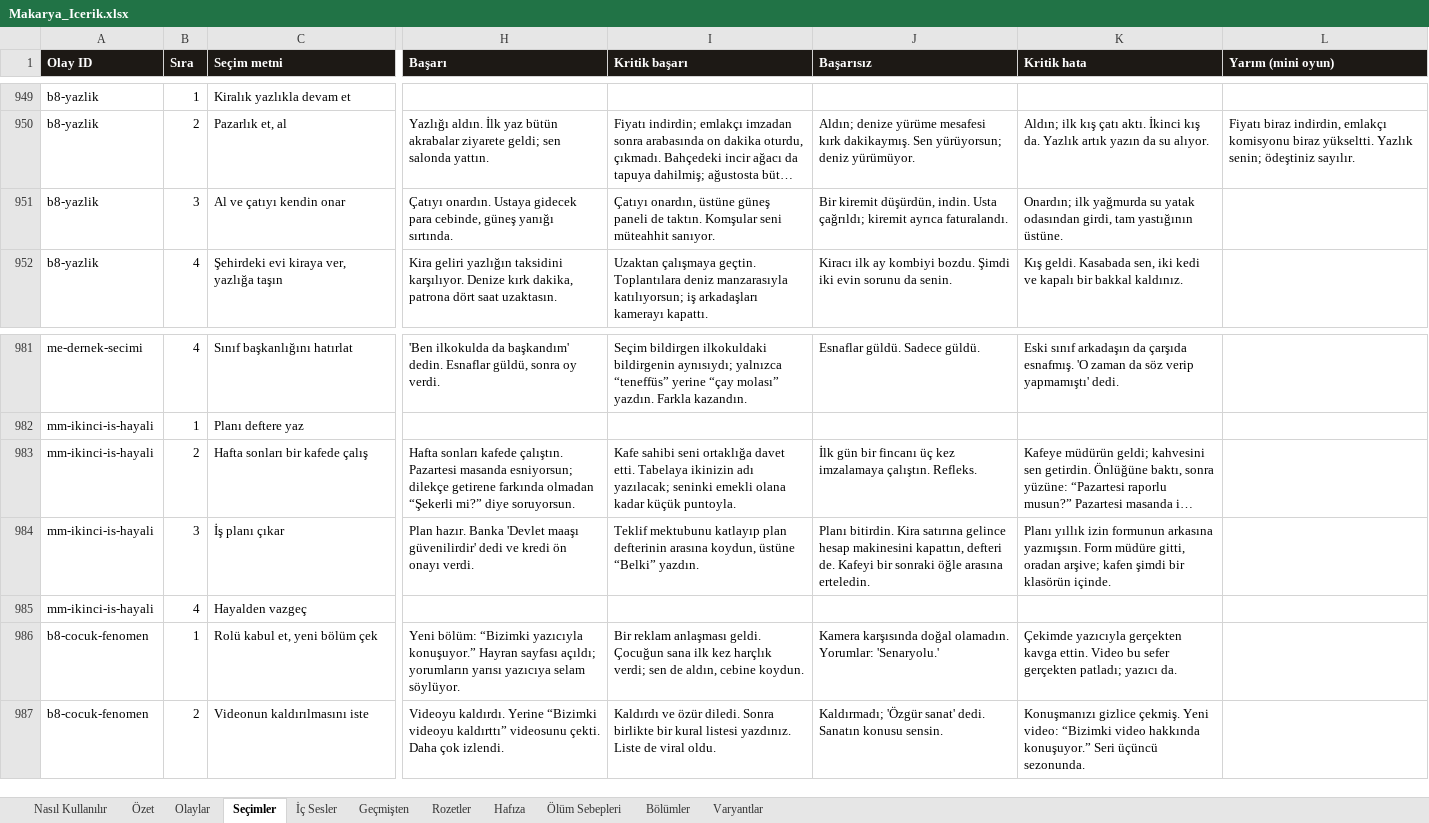
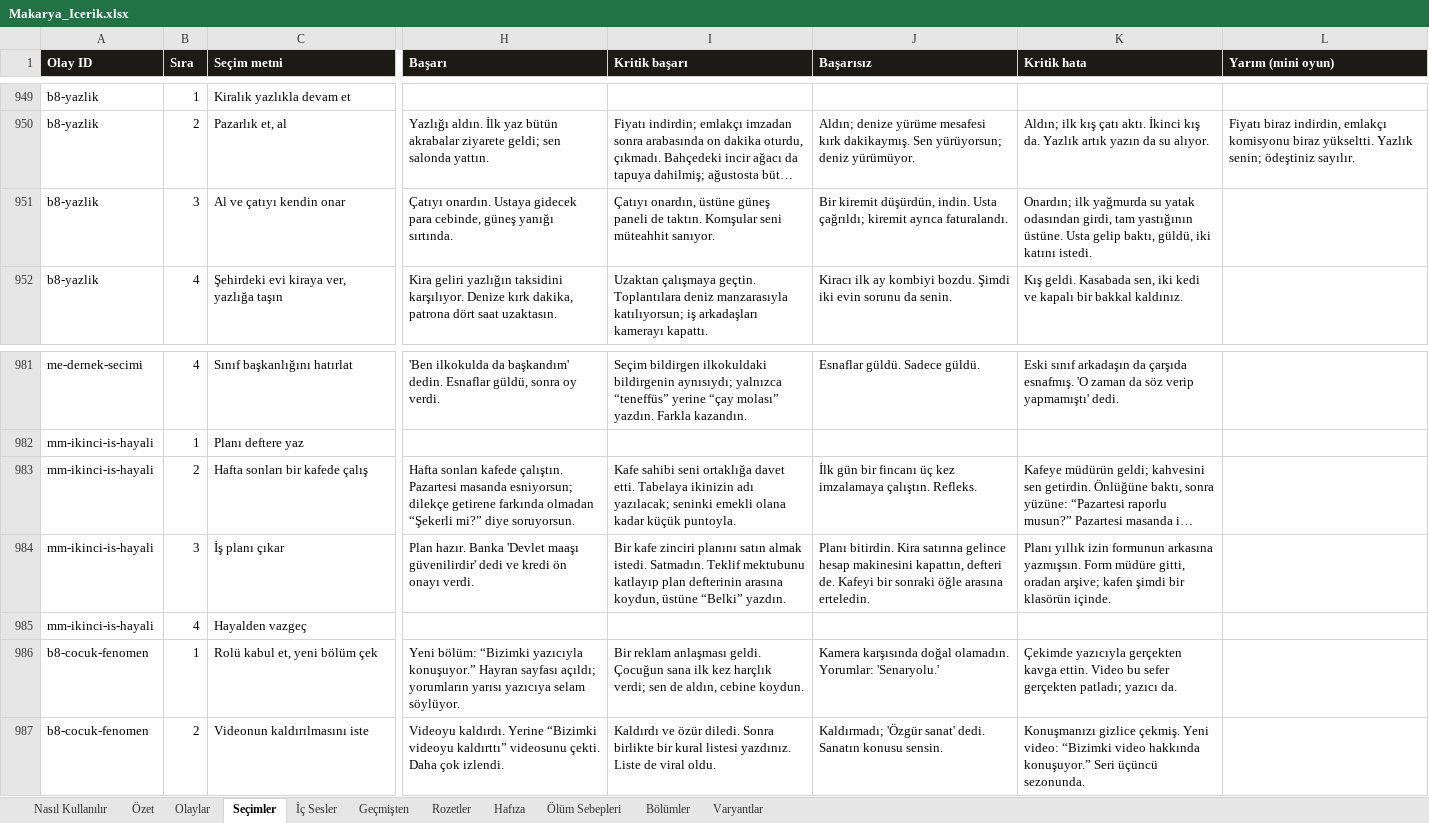
Before and after one commit to Dygrogrand/Makarya, an Excel workbook: Makarya_Icerik.xlsx, sheet Seçimler, drawn as a sheet; only a part is shown, gaps mark what is left out; long unchanged cells end in …; values as stored, in another font and other column widths than the file's, no borders; the diff names each change by its address in the sheet, - before the commit and + after, or states it on an @@ line.

```diff
--- a/Makarya_Icerik.xlsx (sheet Seçimler)
+++ b/Makarya_Icerik.xlsx (sheet Seçimler)
-K951 (Kritik hata): …yastığının üstüne.
+K951 (Kritik hata): …yastığının üstüne. Usta gelip baktı, güldü, iki katını istedi.
-I984 (Kritik başarı): Teklif mektubunu…
+I984 (Kritik başarı): Bir kafe zinciri planını satın almak istedi. Satmadın. Teklif mektubunu…
```
Also changed, not shown: 2 other files.
